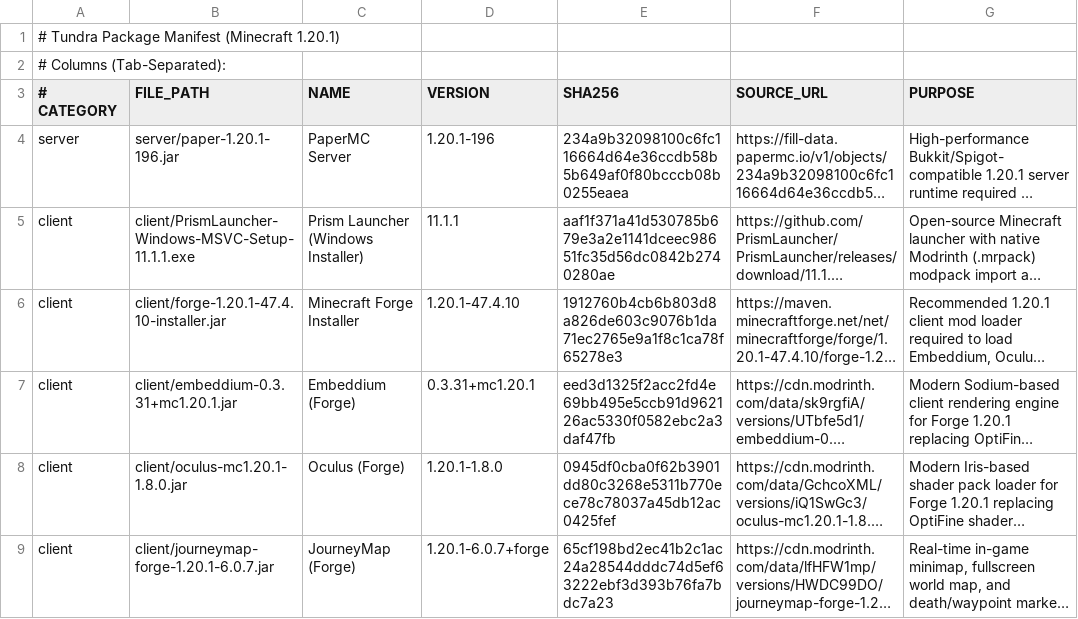
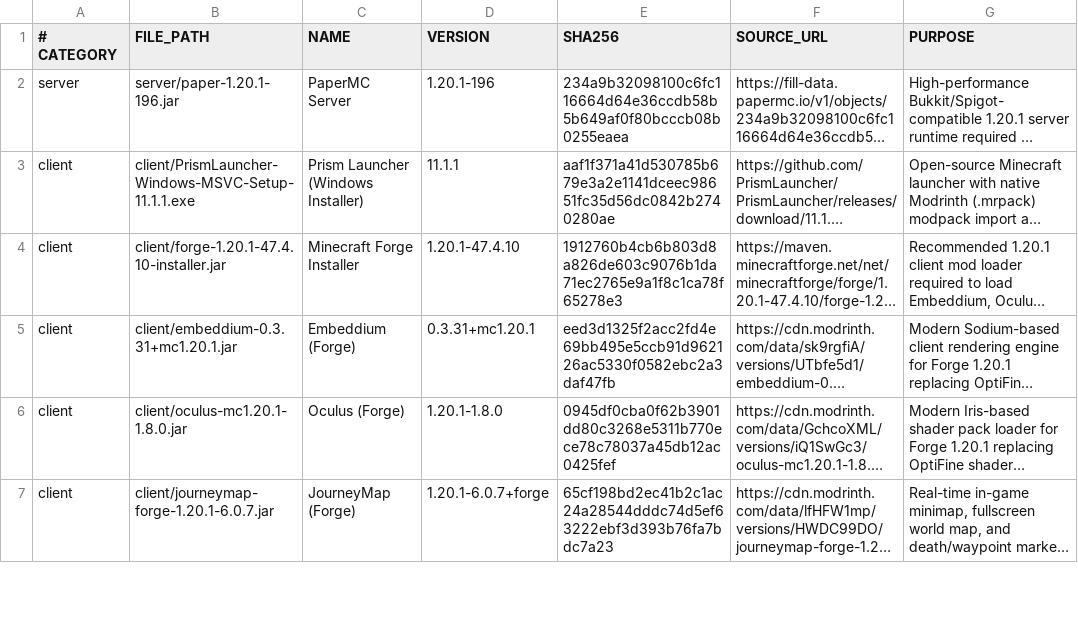
Before and after one commit to SpanishSyntax/Tundra, a TSV file: packages.tsv, drawn as a sheet; only a part is shown; long unchanged cells end in …; the diff names each change by its address in the sheet, - before the commit and + after, or states it on an @@ line.

Commit message:
fix/no tsv headers

```diff
--- a/packages.tsv
+++ b/packages.tsv
-row 1: # Tundra Package Manifest (Minecraft 1.20.1)
-row 2: # Columns (Tab-Separated):
```
